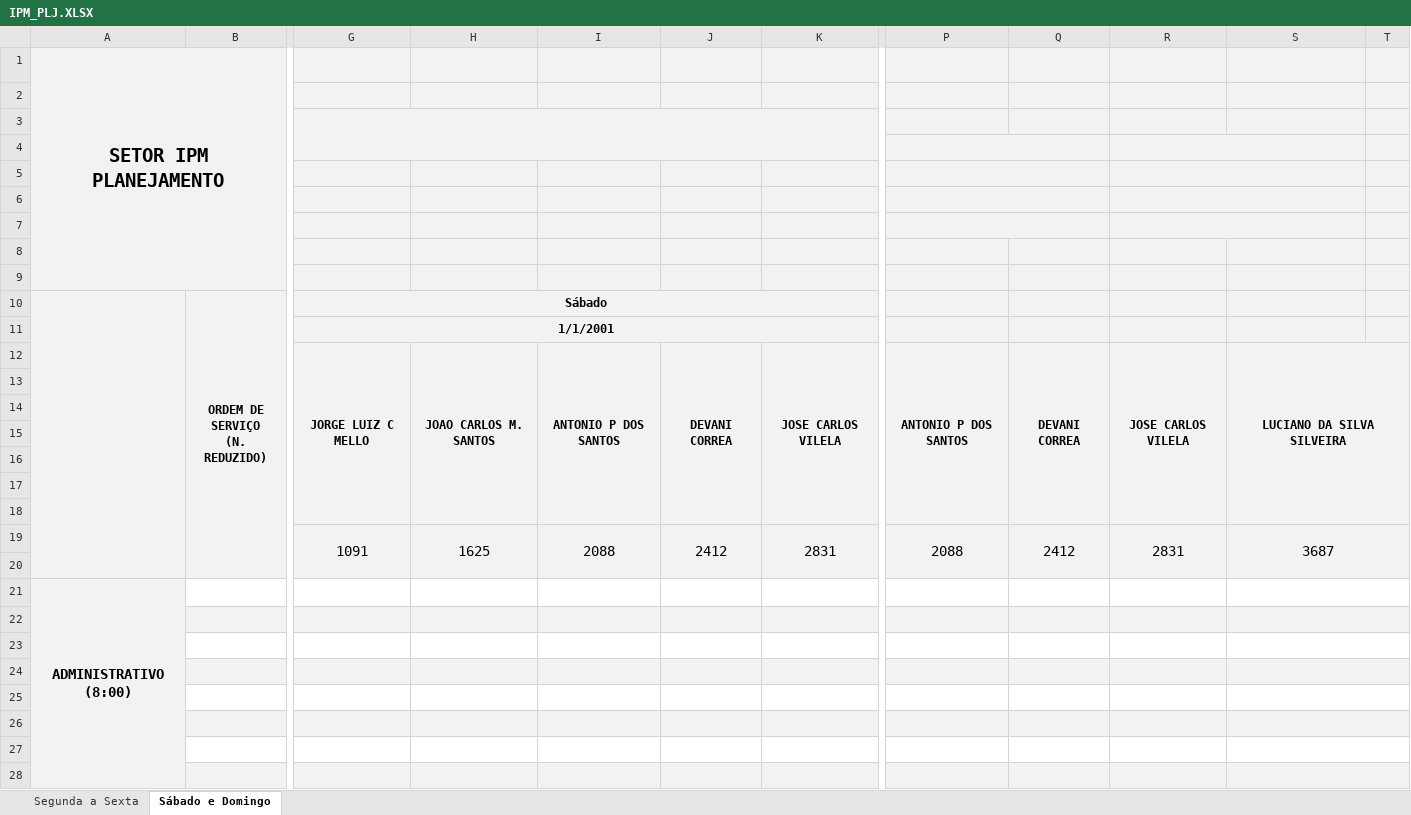
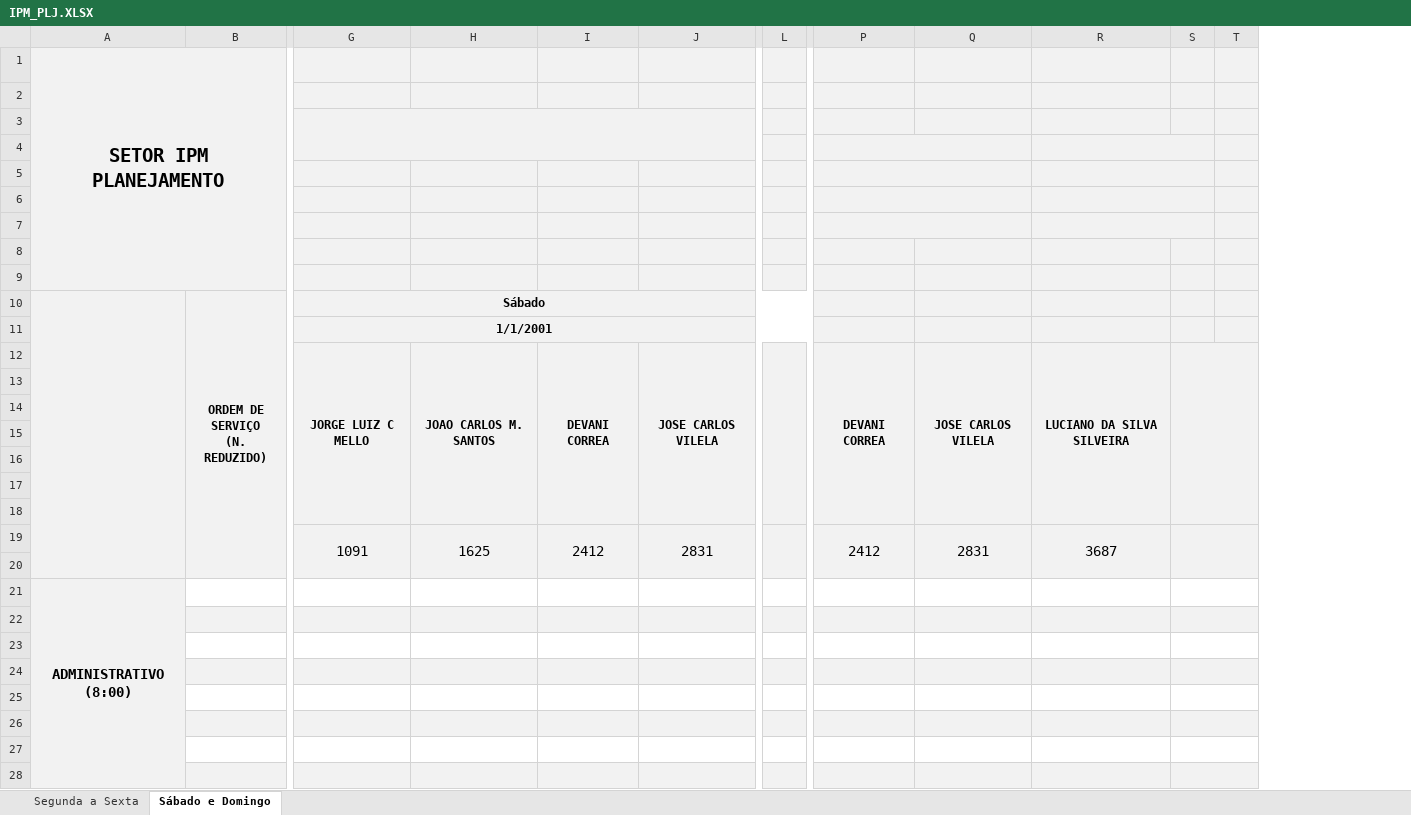
Before and after one commit to flipbit03/sisaprop, an Excel workbook: outputs/sisaprophelper#autoaprop/autoapropxlsx/IPM_PLJ.XLSX, sheet Sábado e Domingo, drawn as a sheet; only a part is shown, gaps mark what is left out; values as stored, in another font and other column widths than the file's, no borders; removed rows and columns are numbered as before the commit, all else as after; the diff covers the shown part only; the diff names each change by its address in the sheet, - before the commit and + after, or states it on an @@ line.

```diff
--- a/outputs/sisaprophelper#autoaprop/autoapropxlsx/IPM_PLJ.XLSX (sheet Sábado e Domingo)
+++ b/outputs/sisaprophelper#autoaprop/autoapropxlsx/IPM_PLJ.XLSX (sheet Sábado e Domingo)
-column I, rows 12-19: ANTONIO P DOS SANTOS |  |  |  |  |  |  | 2088
+column L, empty
-column P, rows 12-19: ANTONIO P DOS SANTOS |  |  |  |  |  |  | 2088
+column S, empty
-G3:K4 merged
+G3:K4 merged
+P4:Q4 merged
-R4:S4 merged
+R4:S4 merged
+P5:Q5 merged
-R5:S5 merged
+R5:S5 merged
+P6:Q6 merged
-R6:S6 merged
+R6:S6 merged
+P7:Q7 merged
-R7:S7 merged
+R7:S7 merged
-S12:T18 merged
+R12:R18 merged
-S19:T20 merged
+R19:R20 merged
-S21:T21 merged
-S22:T22 merged
-S23:T23 merged
-S24:T24 merged
-S25:T25 merged
-S26:T26 merged
-S27:T27 merged
-S28:T28 merged
```
Also changed, not shown: merged cells elsewhere in this sheet, sheet Segunda a Sexta, formulas that keep their value.
